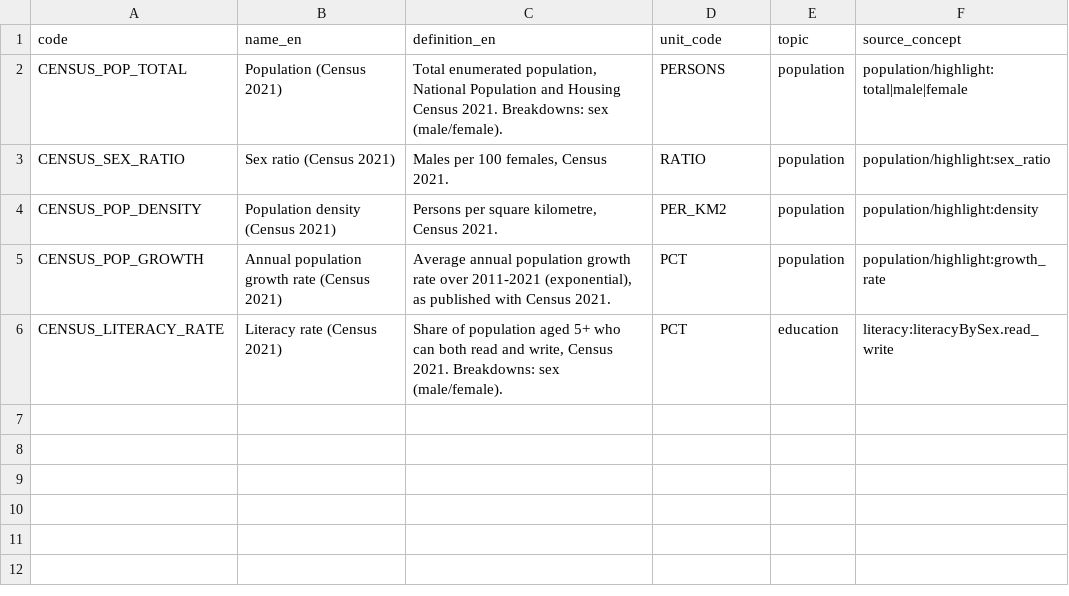
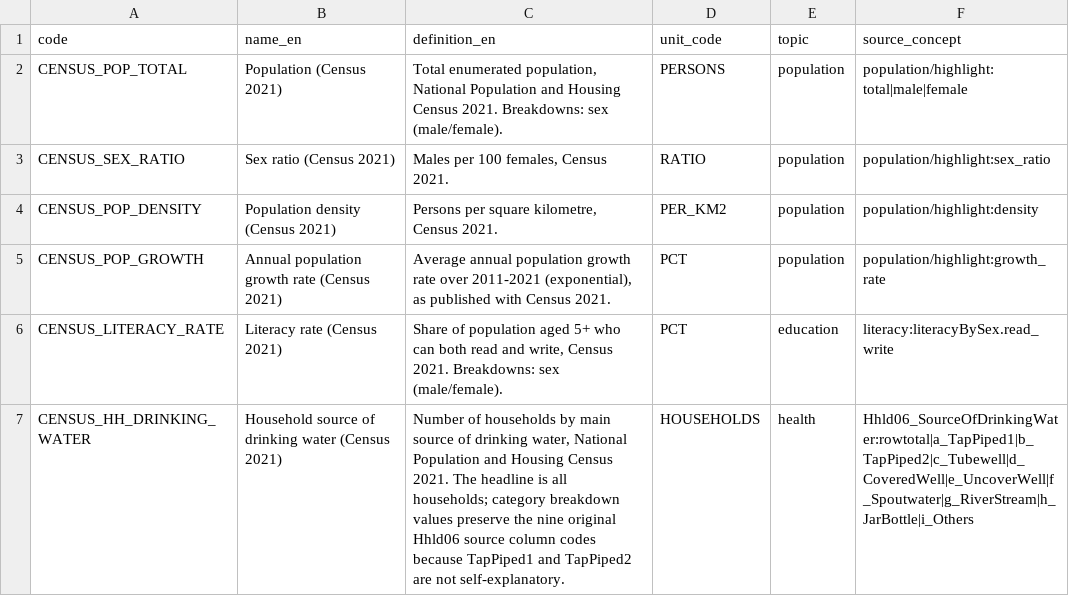
Before and after one commit to indragiri-ai/Nepal_data_base_project, a CSV file: db/seeds/indicators_census.csv, drawn as a sheet.

Commit message:
P2B.S7: Hhld06_SourceOfDrinkingWater census loaded

```diff
--- a/db/seeds/indicators_census.csv
+++ b/db/seeds/indicators_census.csv
@@ -6 +6,2 @@ CENSUS_POP_GROWTH,Annual population growth rate (Census 2021),"Average annual po
 CENSUS_LITERACY_RATE,Literacy rate (Census 2021),"Share of population aged 5+ who can both read and write, Census 2021. Breakdowns: sex (male/female).",PCT,education,literacy:literacyBySex.read_write
+CENSUS_HH_DRINKING_WATER,Household source of drinking water (Census 2021),"Number of households by main source of drinking water, National Population and Housing Census 2021. The headline is all households; category breakdown values preserve the nine original Hhld06 source column codes because TapPiped1 and TapPiped2 are not self-explanatory.",HOUSEHOLDS,health,Hhld06_SourceOfDrinkingWater:rowtotal|a_TapPiped1|b_TapPiped2|c_Tubewell|d_CoveredWell|e_UncoverWell|f_Spoutwater|g_RiverStream|h_JarBottle|i_Others
```
Also changed, not shown: db/seeds/units.csv, 5 other files.
